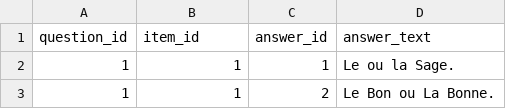
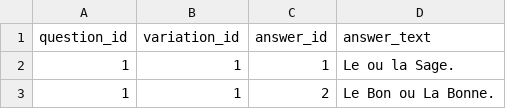
Before and after one commit to thoera/sorting-hat, a CSV file: src/sorting_hat/data/answers.csv (was data/answers.csv), drawn as a sheet; only a part is shown.

```diff
--- a/data/answers.csv
+++ b/src/sorting_hat/data/answers.csv
@@ -1,2 +1,2 @@
-question_id,item_id,answer_id,answer_text
+question_id,variation_id,answer_id,answer_text
 1,1,1,"Le ou la Sage."
```
Also changed, not shown: src/sorting_hat/data/questions.csv, src/sorting_hat/data/weights.csv, 26 other files.
